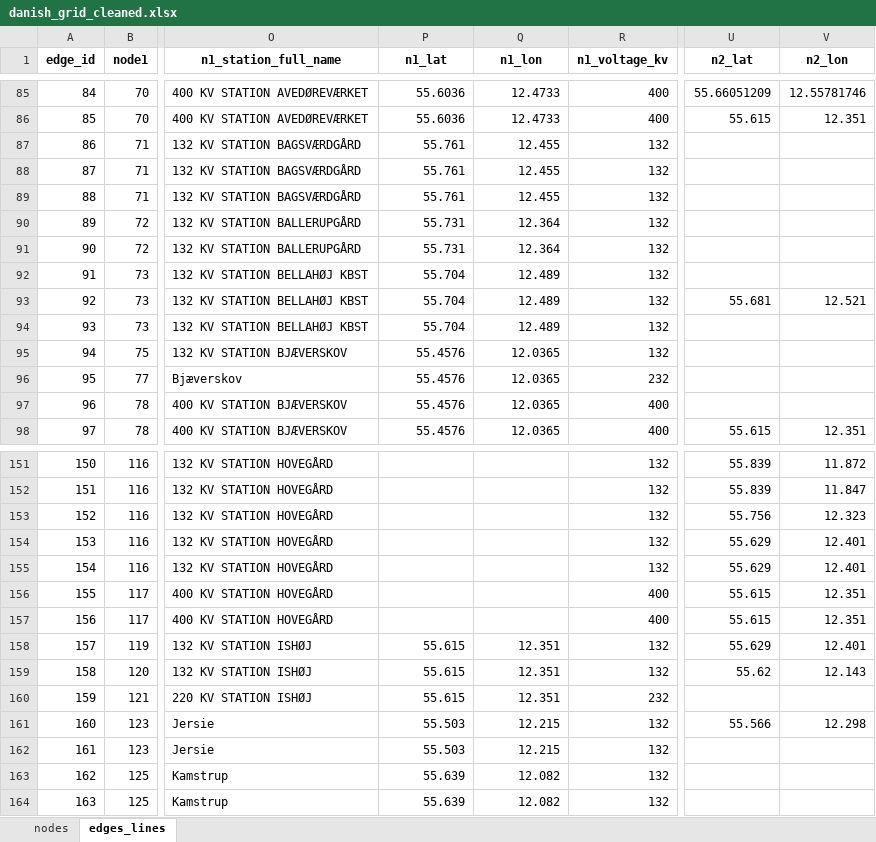
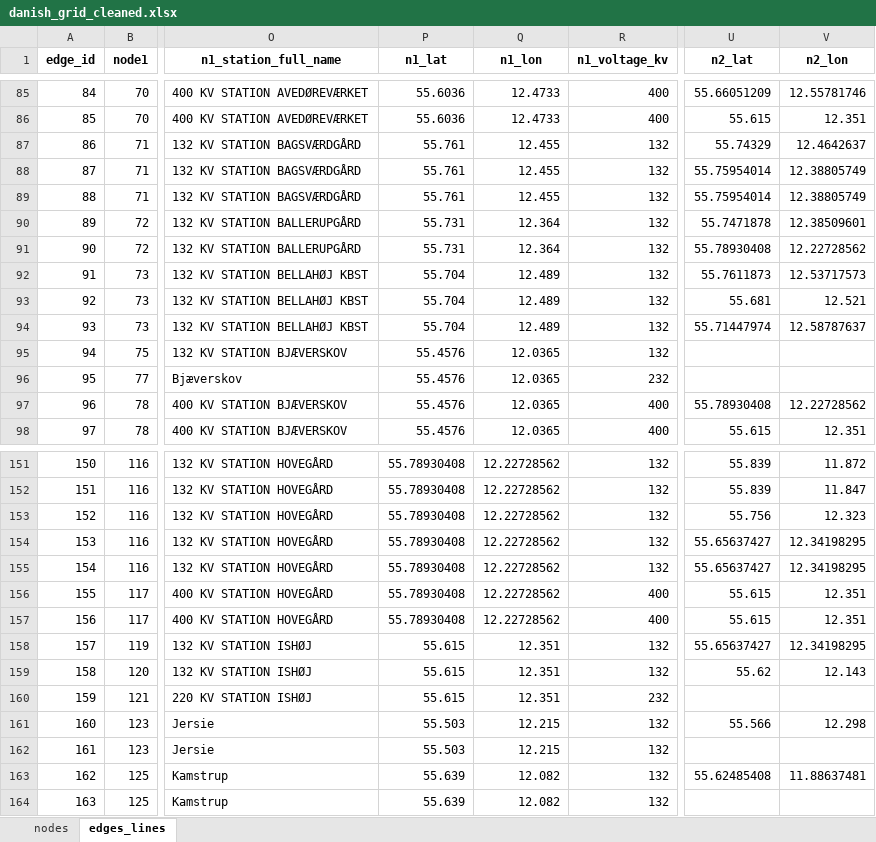
Before and after one commit to Signedue/Critical-Energy-Infrastructure-Under-Hybrid-War-Scenarios, an Excel workbook: danish_grid_cleaned.xlsx, sheet edges_lines, drawn as a sheet; only a part is shown, gaps mark what is left out; values as stored, in another font and other column widths than the file's, no borders; the diff covers the shown part only; the diff names each change by its address in the sheet, - before the commit and + after, or states it on an @@ line.

```diff
--- a/danish_grid_cleaned.xlsx (sheet edges_lines)
+++ b/danish_grid_cleaned.xlsx (sheet edges_lines)
-U87 (n2_lat): (empty)
+U87 (n2_lat): 55.74329
-V87 (n2_lon): (empty)
+V87 (n2_lon): 12.4642637
-U88:U89 (n2_lat): (empty)
+U88:U89 (n2_lat): 55.75954014
-V88:V89 (n2_lon): (empty)
+V88:V89 (n2_lon): 12.38805749
-U90 (n2_lat): (empty)
+U90 (n2_lat): 55.7471878
-V90 (n2_lon): (empty)
+V90 (n2_lon): 12.38509601
-U91 (n2_lat): (empty)
+U91 (n2_lat): 55.78930408
-V91 (n2_lon): (empty)
+V91 (n2_lon): 12.22728562
-U92 (n2_lat): (empty)
+U92 (n2_lat): 55.7611873
-V92 (n2_lon): (empty)
+V92 (n2_lon): 12.53717573
-U94 (n2_lat): (empty)
+U94 (n2_lat): 55.71447974
-V94 (n2_lon): (empty)
+V94 (n2_lon): 12.58787637
-U97 (n2_lat): (empty)
+U97 (n2_lat): 55.78930408
-V97 (n2_lon): (empty)
+V97 (n2_lon): 12.22728562
-P151:P157 (n1_lat): (empty)
+P151:P157 (n1_lat): 55.78930408
-Q151:Q157 (n1_lon): (empty)
+Q151:Q157 (n1_lon): 12.22728562
-U154:U155 (n2_lat): 55.629
+U154:U155 (n2_lat): 55.65637427
-V154:V155 (n2_lon): 12.401
+V154:V155 (n2_lon): 12.34198295
-U158 (n2_lat): 55.629
+U158 (n2_lat): 55.65637427
-V158 (n2_lon): 12.401
+V158 (n2_lon): 12.34198295
-U163 (n2_lat): (empty)
+U163 (n2_lat): 55.62485408
-V163 (n2_lon): (empty)
+V163 (n2_lon): 11.88637481
```
Also changed, not shown: 154 edited cells elsewhere in this sheet, sheet nodes, publicdataexportv131450706334_with_lon_lat.xlsx, 2 other files.
